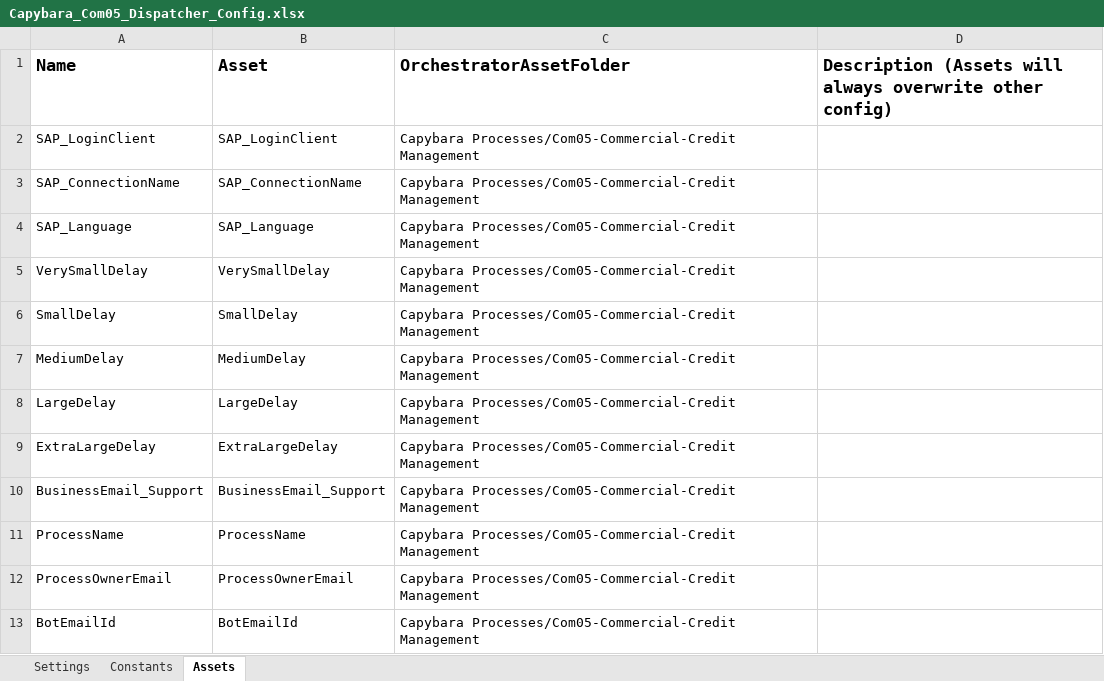
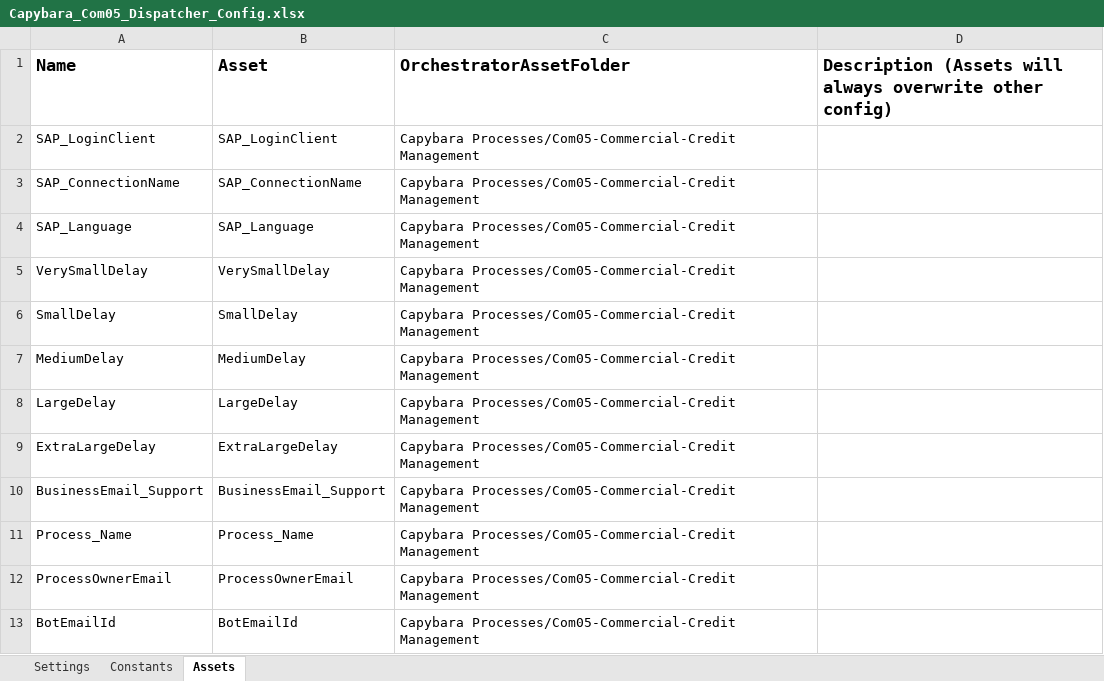
Before and after one commit to Orica-4S/Capybara_Com05_Dispatcher, an Excel workbook: Data/Capybara_Com05_Dispatcher_Config.xlsx, sheet Assets, drawn as a sheet; values as stored, in another font and other column widths than the file's, no borders; the diff names each change by its address in the sheet, - before the commit and + after, or states it on an @@ line.

```diff
--- a/Data/Capybara_Com05_Dispatcher_Config.xlsx (sheet Assets)
+++ b/Data/Capybara_Com05_Dispatcher_Config.xlsx (sheet Assets)
-A11 (Name): ProcessName
+A11 (Name): Process_Name
-B11 (Asset): ProcessName
+B11 (Asset): Process_Name
```
Also changed, not shown: Data/Config.xlsx, 1 other file.
